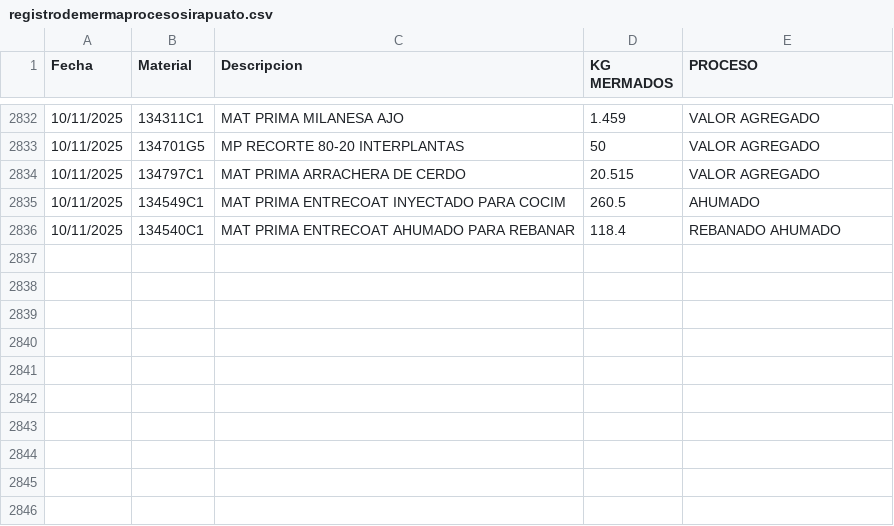
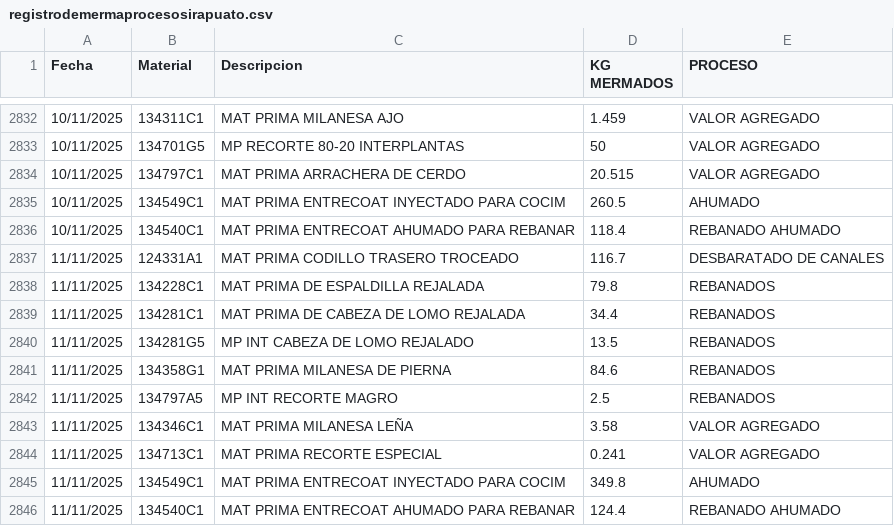
Before and after one commit to rosaliolh/basedatos, a CSV file: registrodemermaprocesosirapuato.csv, drawn as a sheet; only a part is shown, gaps mark what is left out.

Commit message:
Update registrodemermaprocesosirapuato.csv

```diff
--- a/registrodemermaprocesosirapuato.csv
+++ b/registrodemermaprocesosirapuato.csv
@@ -2836 +2836,11 @@ Fecha,Material,Descripcion,KG MERMADOS,PROCESO
 10/11/2025,134540C1,MAT PRIMA ENTRECOAT AHUMADO PARA REBANAR,118.4,REBANADO AHUMADO
+11/11/2025,124331A1,MAT PRIMA CODILLO TRASERO TROCEADO,116.7,DESBARATADO DE CANALES
+11/11/2025,134228C1,MAT PRIMA DE ESPALDILLA REJALADA,79.8,REBANADOS
+11/11/2025,134281C1,MAT PRIMA DE CABEZA DE LOMO REJALADA,34.4,REBANADOS
+11/11/2025,134281G5,MP INT CABEZA DE LOMO REJALADO,13.5,REBANADOS
+11/11/2025,134358G1,MAT PRIMA MILANESA DE PIERNA,84.6,REBANADOS
+11/11/2025,134797A5,MP INT RECORTE MAGRO,2.5,REBANADOS
+11/11/2025,134346C1,MAT PRIMA MILANESA LEÑA,3.58,VALOR AGREGADO
+11/11/2025,134713C1,MAT PRIMA RECORTE ESPECIAL,0.241,VALOR AGREGADO
+11/11/2025,134549C1,MAT PRIMA ENTRECOAT INYECTADO PARA COCIM,349.8,AHUMADO
+11/11/2025,134540C1,MAT PRIMA ENTRECOAT AHUMADO PARA REBANAR,124.4,REBANADO AHUMADO
```
